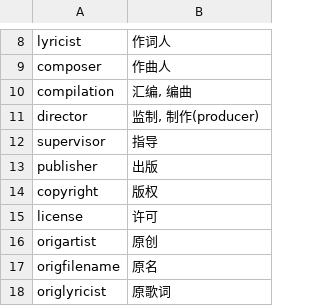
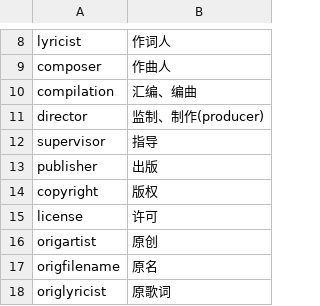
Before and after one commit to scillidan/rsrc.csv, a CSV file: music-tags.csv, drawn as a sheet; only a part is shown, gaps mark what is left out; the diff names each change by its address in the sheet, - before the commit and + after, or states it on an @@ line.

```diff
--- a/music-tags.csv
+++ b/music-tags.csv
-B10: 汇编, 编曲
+B10: 汇编、编曲
-B11: 监制, 制作(producer)
+B11: 监制、制作(producer)
```
Also changed, not shown: _/cast-animal.csv, _/podcast-playlist.csv, 20 other files.
